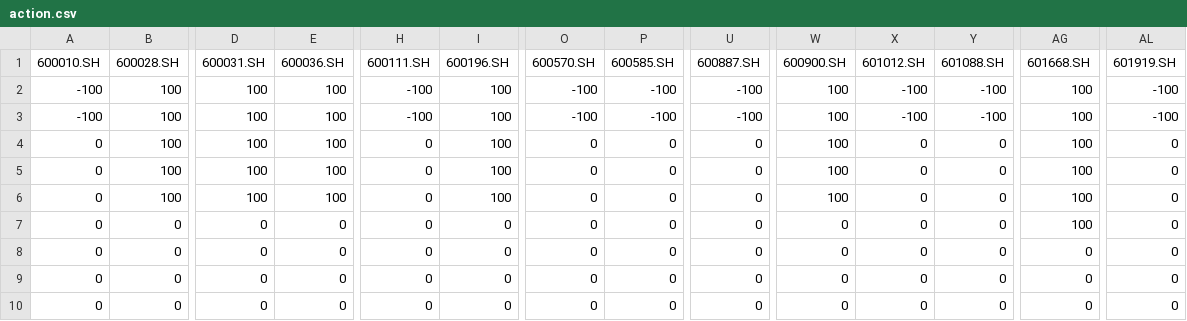
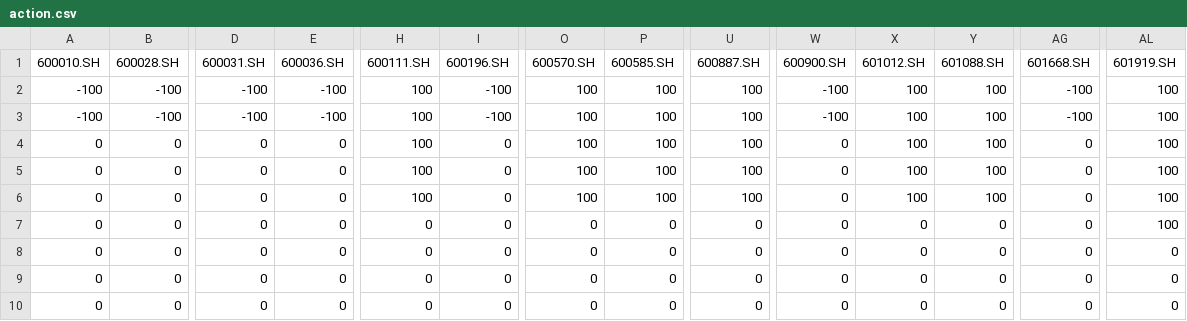
Before and after one commit to codecutey/FinRL, a CSV file: 强化学习课程Project/results/ddpg/action.csv, drawn as a sheet; only a part is shown, gaps mark what is left out; the diff covers the shown part only; the diff names each change by its address in the sheet, - before the commit and + after, or states it on an @@ line.

```diff
--- a/强化学习课程Project/results/ddpg/action.csv
+++ b/强化学习课程Project/results/ddpg/action.csv
-B2:B3 (600028.SH): 100
+B2:B3 (600028.SH): -100
-D2:D3 (600031.SH): 100
+D2:D3 (600031.SH): -100
-E2:E3 (600036.SH): 100
+E2:E3 (600036.SH): -100
-H2:H3 (600111.SH): -100
+H2:H3 (600111.SH): 100
-I2:I3 (600196.SH): 100
+I2:I3 (600196.SH): -100
-O2:O3 (600570.SH): -100
+O2:O3 (600570.SH): 100
-P2:P3 (600585.SH): -100
+P2:P3 (600585.SH): 100
-U2:U3 (600887.SH): -100
+U2:U3 (600887.SH): 100
-W2:W3 (600900.SH): 100
+W2:W3 (600900.SH): -100
-X2:X3 (601012.SH): -100
+X2:X3 (601012.SH): 100
-Y2:Y3 (601088.SH): -100
+Y2:Y3 (601088.SH): 100
-AG2:AG3 (601668.SH): 100
+AG2:AG3 (601668.SH): -100
-AL2:AL3 (601919.SH): -100
+AL2:AL3 (601919.SH): 100
-B4:B6 (600028.SH): 100
+B4:B6 (600028.SH): 0
-D4:D6 (600031.SH): 100
+D4:D6 (600031.SH): 0
-E4:E6 (600036.SH): 100
+E4:E6 (600036.SH): 0
-H4:H6 (600111.SH): 0
+H4:H6 (600111.SH): 100
-I4:I6 (600196.SH): 100
+I4:I6 (600196.SH): 0
-O4:O6 (600570.SH): 0
+O4:O6 (600570.SH): 100
-P4:P6 (600585.SH): 0
+P4:P6 (600585.SH): 100
-U4:U6 (600887.SH): 0
+U4:U6 (600887.SH): 100
-W4:W6 (600900.SH): 100
+W4:W6 (600900.SH): 0
-X4:X6 (601012.SH): 0
+X4:X6 (601012.SH): 100
-Y4:Y6 (601088.SH): 0
+Y4:Y6 (601088.SH): 100
-AG4:AG7 (601668.SH): 100
+AG4:AG7 (601668.SH): 0
-AL4:AL7 (601919.SH): 0
+AL4:AL7 (601919.SH): 100
```
Also changed, not shown: 2 added rows and 43 edited cells elsewhere in this file, 强化学习课程Project/results/account_rewards_train_drl_agents_.csv, 强化学习课程Project/results/account_value_train_drl_agents_.csv, 6 other files.
